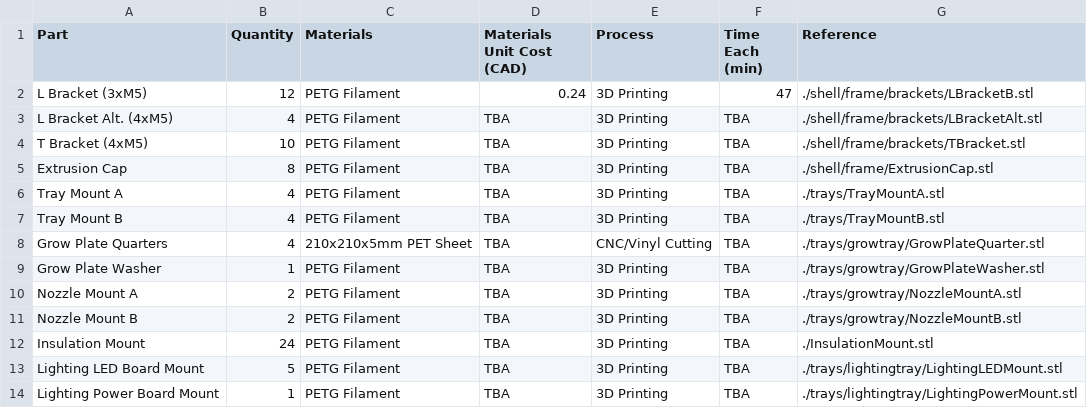
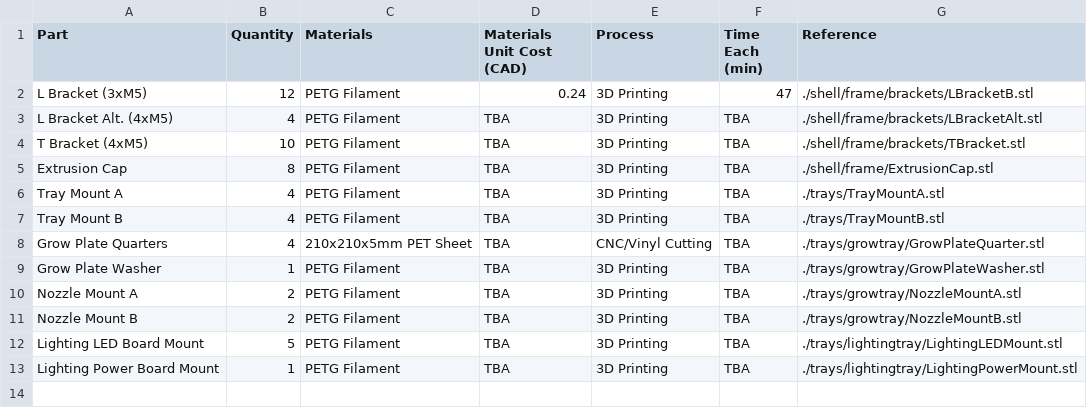
Before and after one commit to PeaPodTechnologies/PeaPod, a CSV file: subsystems/housing/hardware/boms/housing_bom_fabrication.csv, drawn as a sheet; the diff names each change by its address in the sheet, - before the commit and + after, or states it on an @@ line.

Commit message:
Removed Panel Mounts

```diff
--- a/subsystems/housing/hardware/boms/housing_bom_fabrication.csv
+++ b/subsystems/housing/hardware/boms/housing_bom_fabrication.csv
-row 12: Insulation Mount | 24 | PETG Filament | TBA | 3D Printing | TBA | ./InsulationMount.stl
```
Also changed, not shown: 1 other file.
